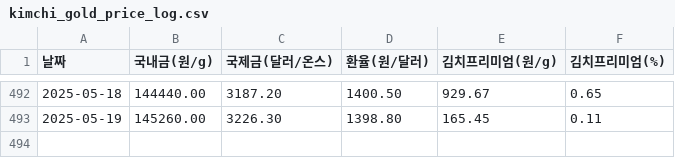
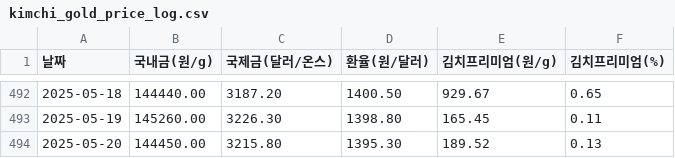
Before and after one commit to partrita/kimchi-gold, a CSV file: data/kimchi_gold_price_log.csv, drawn as a sheet; only a part is shown, gaps mark what is left out.

Commit message:
Update scraped data

```diff
--- a/data/kimchi_gold_price_log.csv
+++ b/data/kimchi_gold_price_log.csv
@@ -493 +493,2 @@
 2025-05-19,145260.00,3226.30,1398.80,165.45,0.11
+2025-05-20,144450.00,3215.80,1395.30,189.52,0.13
```
Also changed, not shown: 1 other file.
